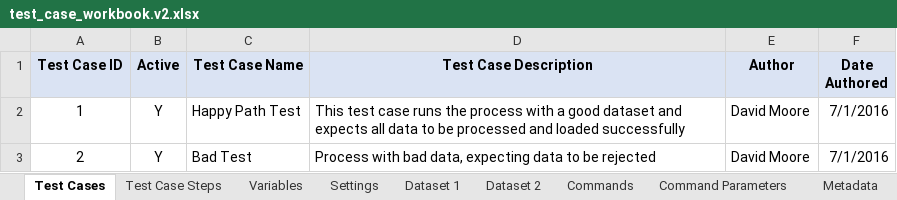
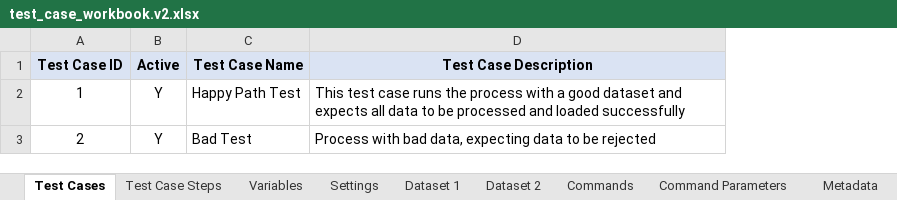
Before and after one commit to dataunit/dataunit_old, an Excel workbook: test_case_workbook.v2.xlsx, sheet Test Cases, drawn as a sheet; values as stored, in another font and other column widths than the file's, no borders; the diff names each change by its address in the sheet, - before the commit and + after, or states it on an @@ line.

Commit message:
added load_workbook and started model

```diff
--- a/test_case_workbook.v2.xlsx (sheet Test Cases)
+++ b/test_case_workbook.v2.xlsx (sheet Test Cases)
-column E (Author), rows 2-3: David Moore | David Moore
-column F (Date Authored), rows 2-3: 7/1/2016 | 7/1/2016
```
